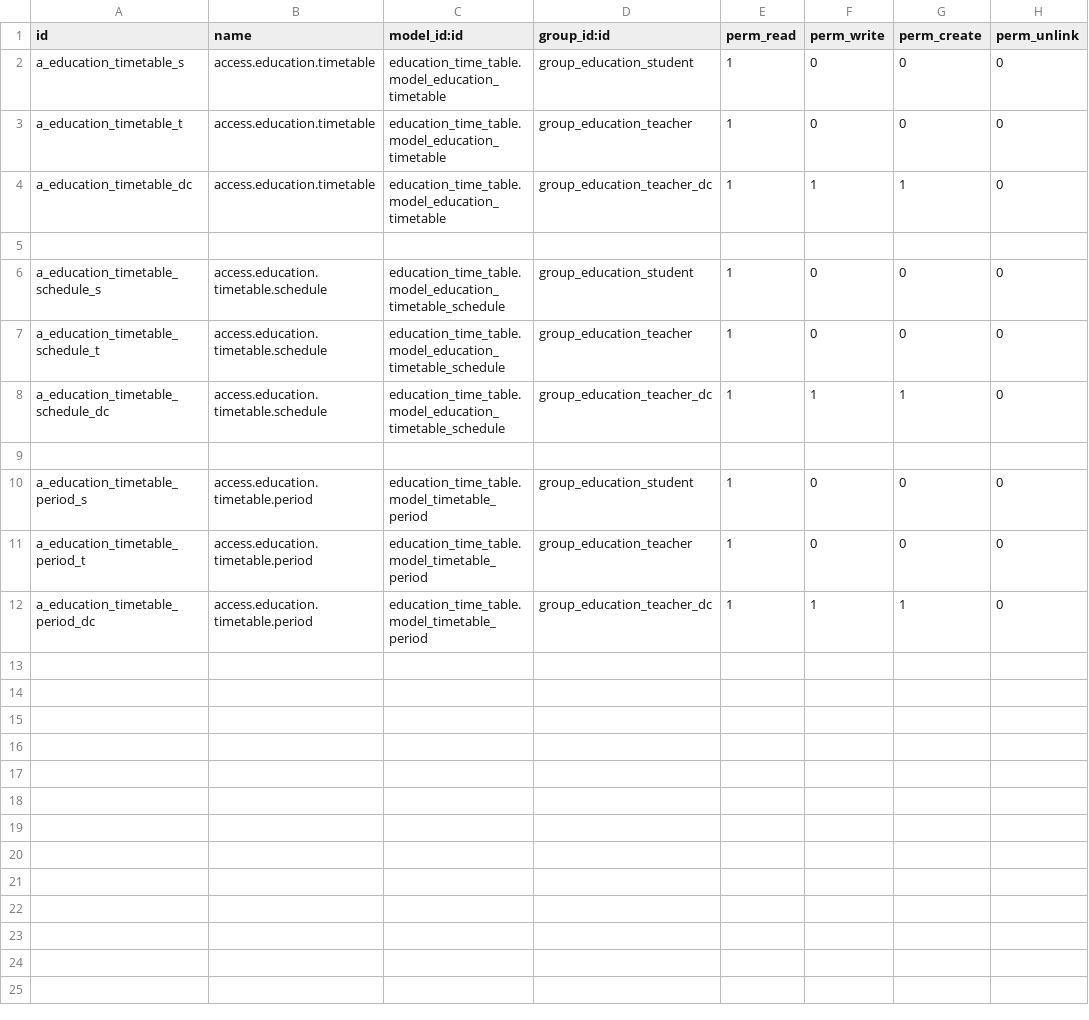
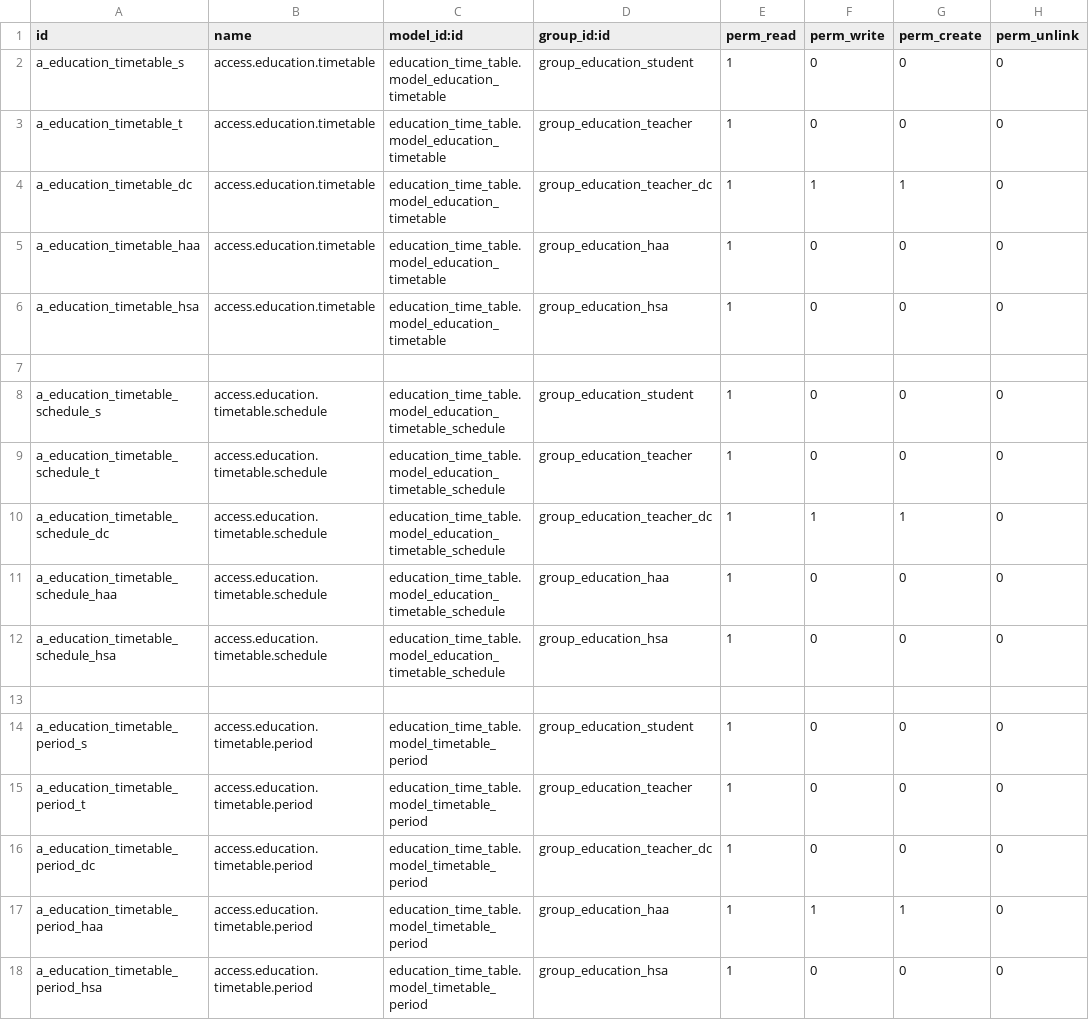
Before and after one commit to oberak/tup_edu_erp, a CSV file: security/education_time_table/ir.model.access.csv, drawn as a sheet.

```diff
--- a/security/education_time_table/ir.model.access.csv
+++ b/security/education_time_table/ir.model.access.csv
@@ -4,2 +4,4 @@ a_education_timetable_t,access.education.timetable,education_time_table.model_ed
 a_education_timetable_dc,access.education.timetable,education_time_table.model_education_timetable,group_education_teacher_dc,1,1,1,0
+a_education_timetable_haa,access.education.timetable,education_time_table.model_education_timetable,group_education_haa,1,0,0,0
+a_education_timetable_hsa,access.education.timetable,education_time_table.model_education_timetable,group_education_hsa,1,0,0,0
 
@@ -8,2 +10,4 @@ a_education_timetable_schedule_t,access.education.timetable.schedule,education_t
 a_education_timetable_schedule_dc,access.education.timetable.schedule,education_time_table.model_education_timetable_schedule,group_education_teacher_dc,1,1,1,0
+a_education_timetable_schedule_haa,access.education.timetable.schedule,education_time_table.model_education_timetable_schedule,group_education_haa,1,0,0,0
+a_education_timetable_schedule_hsa,access.education.timetable.schedule,education_time_table.model_education_timetable_schedule,group_education_hsa,1,0,0,0
 
@@ -11,2 +15,4 @@ a_education_timetable_period_s,access.education.timetable.period,education_time_
 a_education_timetable_period_t,access.education.timetable.period,education_time_table.model_timetable_period,group_education_teacher,1,0,0,0
-a_education_timetable_period_dc,access.education.timetable.period,education_time_table.model_timetable_period,group_education_teacher_dc,1,1,1,0
+a_education_timetable_period_dc,access.education.timetable.period,education_time_table.model_timetable_period,group_education_teacher_dc,1,0,0,0
+a_education_timetable_period_haa,access.education.timetable.period,education_time_table.model_timetable_period,group_education_haa,1,1,1,0
+a_education_timetable_period_hsa,access.education.timetable.period,education_time_table.model_timetable_period,group_education_hsa,1,0,0,0
```
Also changed, not shown: security/education_core/ir.model.access.csv, security/ir.model.access.csv, 1 other file.
